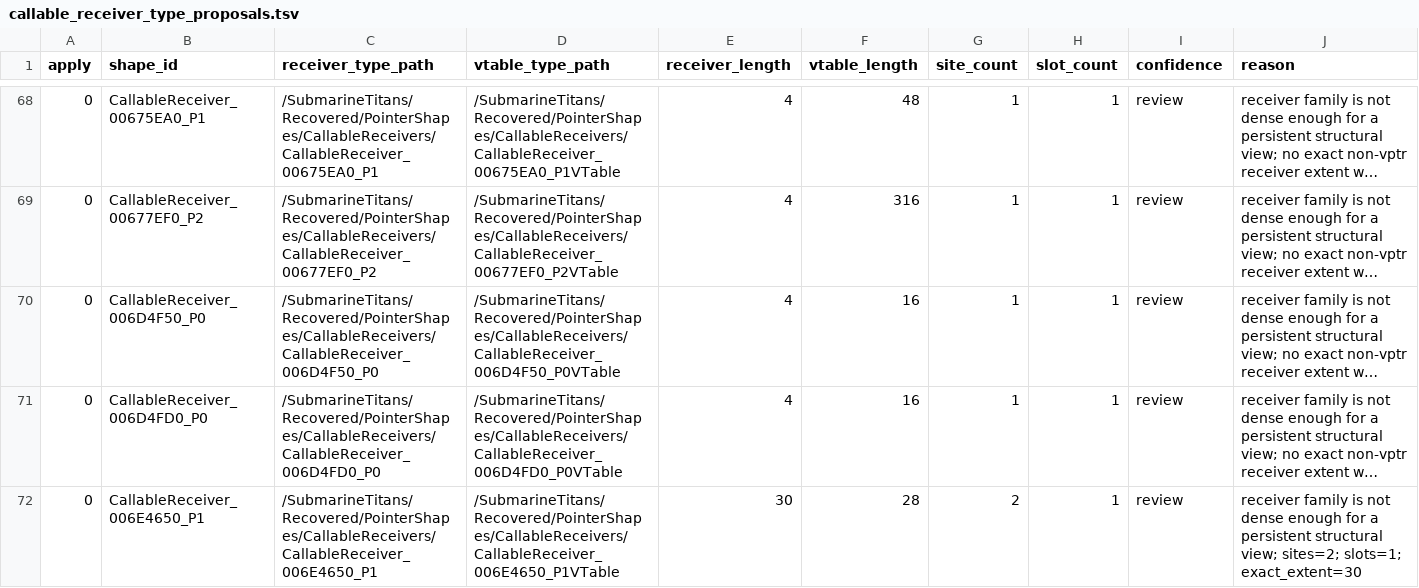
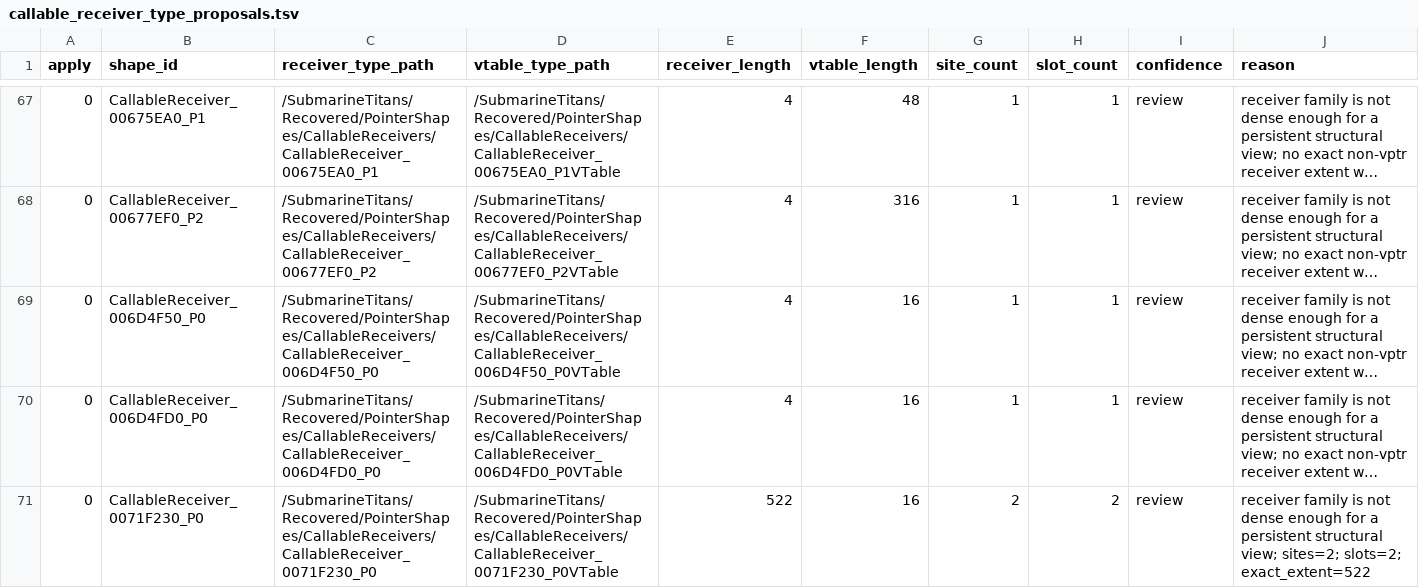
Before and after one commit to prykin/st-decompilation, a TSV file: recovery/ST.exe/callable_receiver_type_proposals.tsv, drawn as a sheet; only a part is shown, gaps mark what is left out; the shorter side is filled out with more unchanged rows; long unchanged cells end in …; the diff covers the shown part only; the diff names each change by its address in the sheet, - before the commit and + after, or states it on an @@ line.

```diff
--- a/recovery/ST.exe/callable_receiver_type_proposals.tsv
+++ b/recovery/ST.exe/callable_receiver_type_proposals.tsv
-row 72: 0 | CallableReceiver_006E4650_P1 | /SubmarineTitans/Recovered/PointerShapes/CallableReceivers/CallableReceiver_006E4650_P1 | /SubmarineTitans/Recovered/PointerShapes/CallableReceivers/CallableReceiver_006E4650_P1VTable | 30 | 28 | 2 | 1 | review | receiver family is not dense enough for a persistent structural view; sites=2; slots=1; exact_extent=30
```
Also changed, not shown: 2 removed rows and 3 edited cells elsewhere in this file, recovery/ST.exe/callable_family_audit.tsv, recovery/ST.exe/callable_receiver_proposals.tsv, 56 other files.
